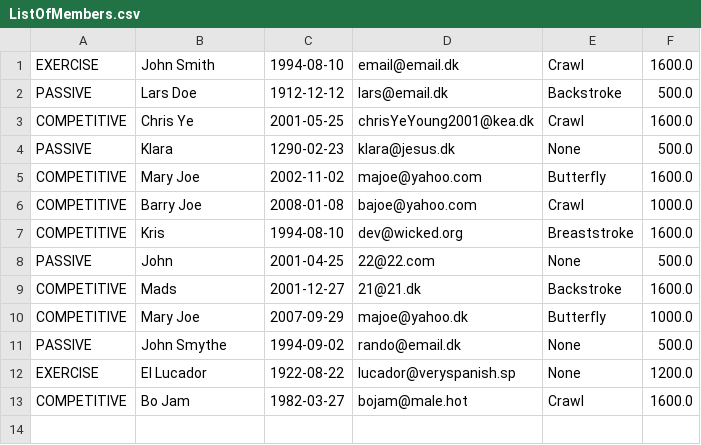
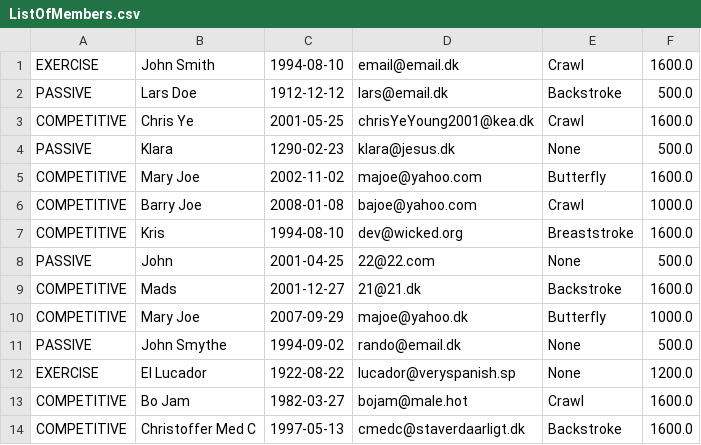
Before and after one commit to chye0001/Delfinen, a CSV file: ListOfMembers.csv, drawn as a sheet.

Commit message:
made some changes, tihi :3

```diff
--- a/ListOfMembers.csv
+++ b/ListOfMembers.csv
@@ -13 +13,2 @@ EXERCISE;El Lucador;1922-08-22;lucador@veryspanish.sp;None;1200.0
 COMPETITIVE;Bo Jam;1982-03-27;bojam@male.hot;Crawl;1600.0
+COMPETITIVE;Christoffer Med C;1997-05-13;cmedc@staverdaarligt.dk;Backstroke;1600.0
```
